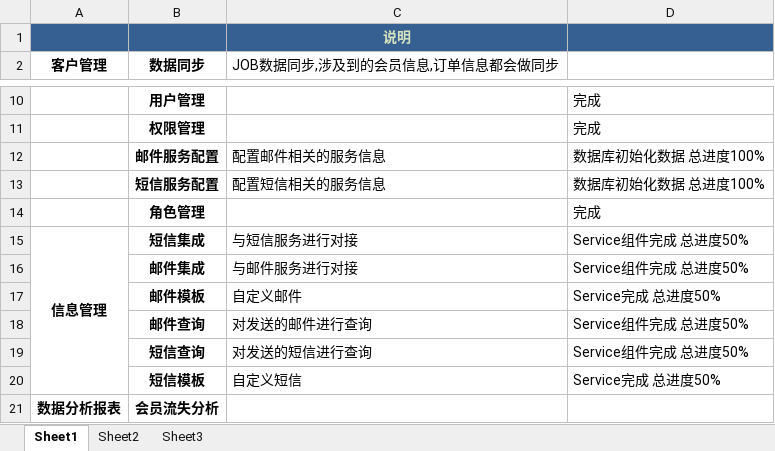
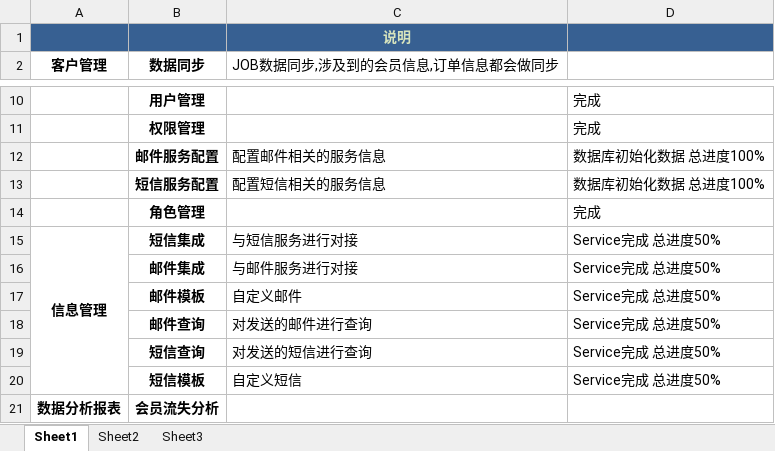
Before and after one commit to jeanmahai/zj, an Excel workbook: doc/task.xlsx, sheet Sheet1, drawn as a sheet; only a part is shown, gaps mark what is left out; values as stored, in another font and other column widths than the file's, no borders; the diff names each change by its address in the sheet, - before the commit and + after, or states it on an @@ line.

```diff
--- a/doc/task.xlsx (sheet Sheet1)
+++ b/doc/task.xlsx (sheet Sheet1)
-D15:D16: Service组件完成 总进度50%
+D15:D16: Service完成 总进度50%
-D18:D19: Service组件完成 总进度50%
+D18:D19: Service完成 总进度50%
```
Also changed, not shown: 8 other files.
